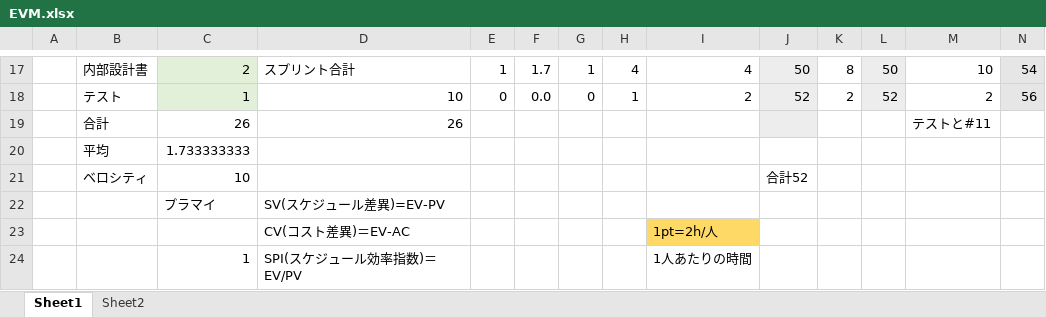
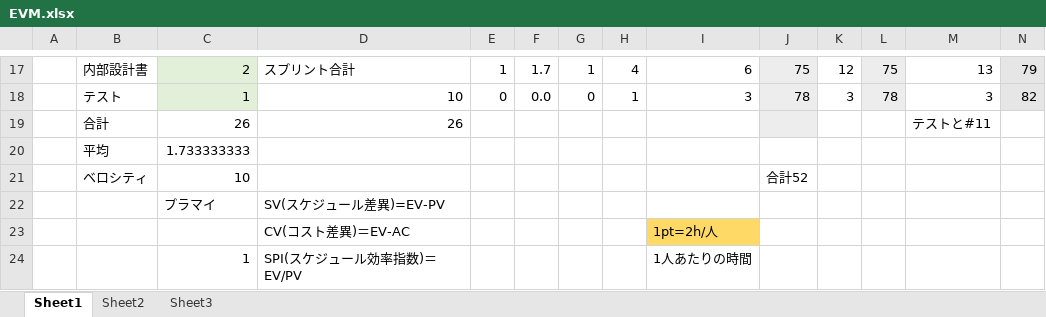
Before and after one commit to tomoyukikondo/yabukiC2017, an Excel workbook: EVM.xlsx, sheet Sheet1, drawn as a sheet; only a part is shown, gaps mark what is left out; values as stored, in another font and other column widths than the file's, no borders; the diff covers the shown part only; the diff names each change by its address in the sheet, - before the commit and + after, or states it on an @@ line.

```diff
--- a/EVM.xlsx (sheet Sheet1)
+++ b/EVM.xlsx (sheet Sheet1)
+sheet tab: Sheet3
-I17: 4
+I17: 6
-J17: 50
+J17: 75
-K17: 8
+K17: 12
-L17: 50
+L17: 75
-M17: 10
+M17: 13
-N17: 54
+N17: 79
-I18: 2
+I18: 3
-J18: 52
+J18: 78
-K18: 2
+K18: 3
-L18: 52
+L18: 78
-M18: 2
+M18: 3
-N18: 56
+N18: 82
```
Also changed, not shown: 79 edited cells elsewhere in this sheet, sheet Sheet2, charts or pictures, PM演習_設計書_矢吹C.xlsx, 1 other file.
